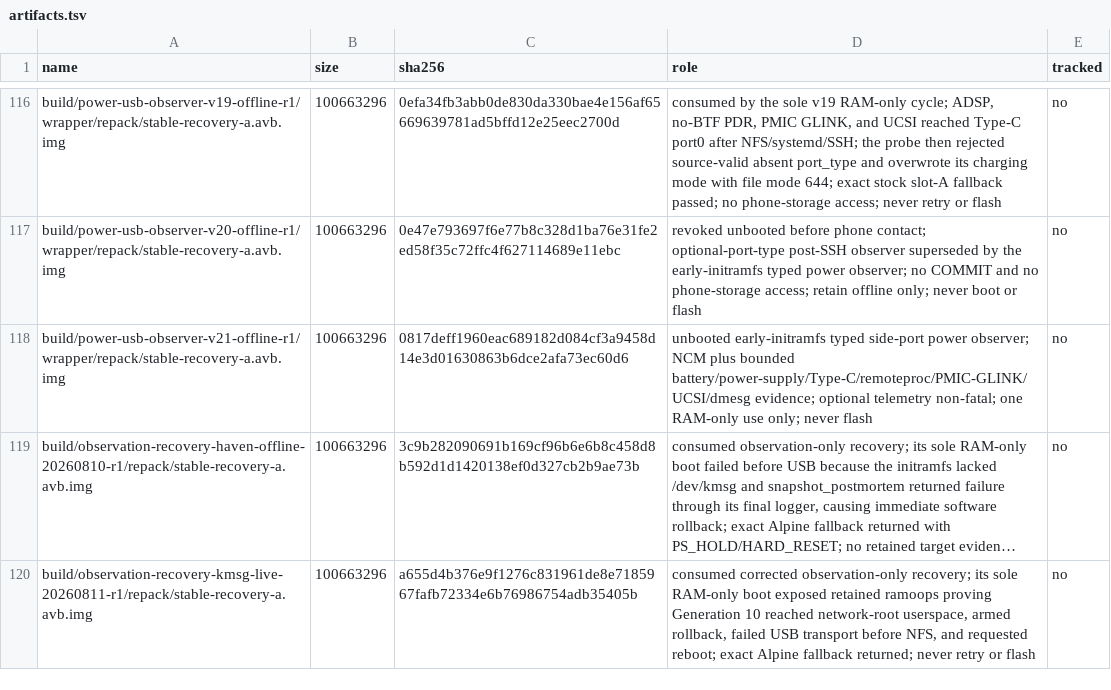
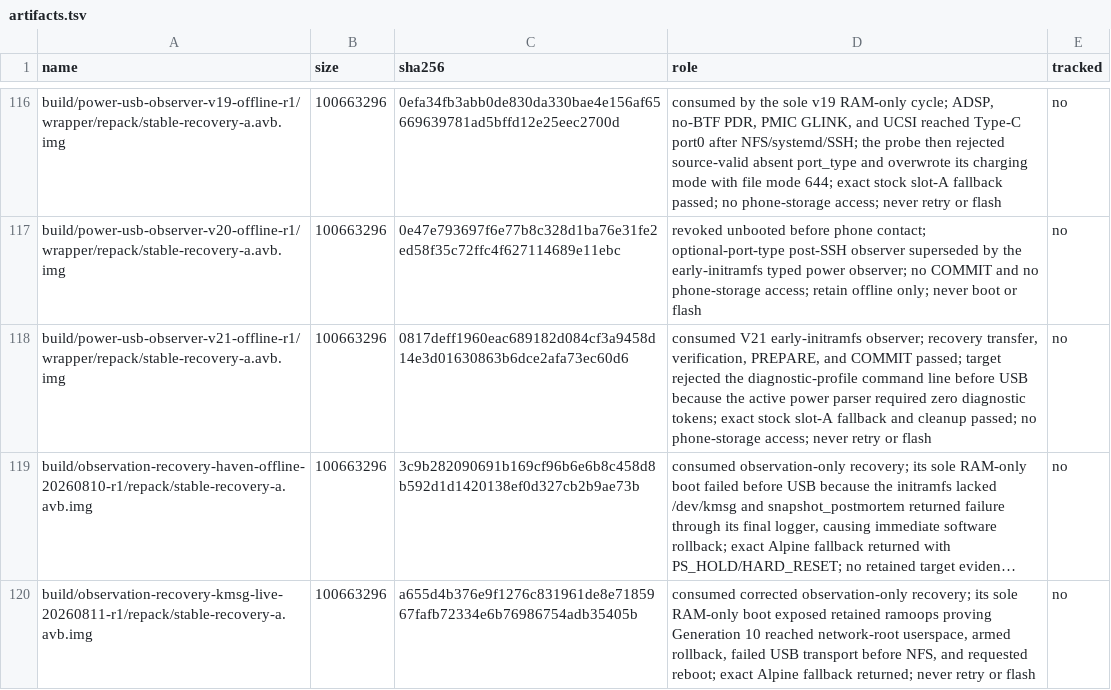
Before and after one commit to klimovich008/rog5-linux, a TSV file: manifests/artifacts.tsv, drawn as a sheet; only a part is shown, gaps mark what is left out; long unchanged cells end in …; the diff names each change by its address in the sheet, - before the commit and + after, or states it on an @@ line.

```diff
--- a/manifests/artifacts.tsv
+++ b/manifests/artifacts.tsv
-D118 (role): unbooted early-initramfs typed side-port power observer; NCM plus bounded battery/power-supply/Type-C/remoteproc/PMIC-GLINK/UCSI/dmesg evidence; optional telemetry non-fatal; one RAM-only use only; never flash
+D118 (role): consumed V21 early-initramfs observer; recovery transfer, verification, PREPARE, and COMMIT passed; target rejected the diagnostic-profile command line before USB because the active power parser required zero diagnostic tokens; exact stock slot-A fallback and cleanup passed; no phone-storage access; never retry or flash
```
Also changed, not shown: manifests/temporary-boot-images.tsv, 7 other files.
